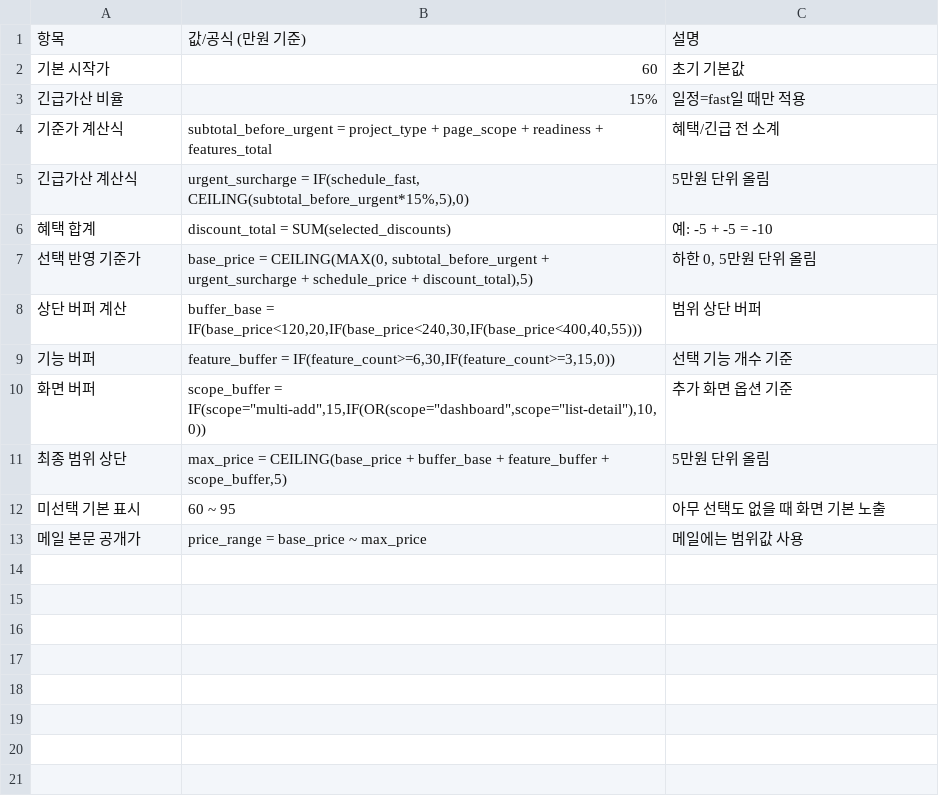
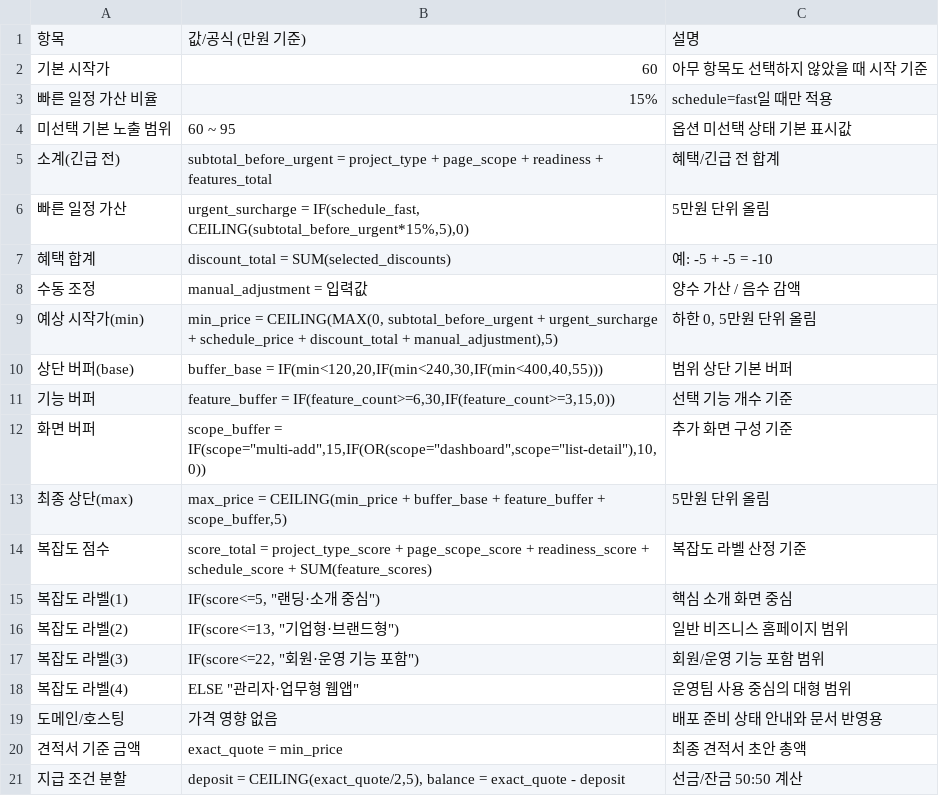
Before and after one commit to Goni29/Gonish, a CSV file: docs/internal/estimate_calc_rules.csv, drawn as a sheet.

```diff
--- a/docs/internal/estimate_calc_rules.csv
+++ b/docs/internal/estimate_calc_rules.csv
@@ -1,13 +1,21 @@
 "항목","값/공식 (만원 기준)","설명"
-"기본 시작가","60","초기 기본값"
-"긴급가산 비율","15%","일정=fast일 때만 적용"
-"기준가 계산식","subtotal_before_urgent = project_type + page_scope + readiness + features_total","혜택/긴급 전 소계"
-"긴급가산 계산식","urgent_surcharge = IF(schedule_fast, CEILING(subtotal_before_urgent*15%,5),0)","5만원 단위 올림"
+"기본 시작가","60","아무 항목도 선택하지 않았을 때 시작 기준"
+"빠른 일정 가산 비율","15%","schedule=fast일 때만 적용"
+"미선택 기본 노출 범위","60 ~ 95","옵션 미선택 상태 기본 표시값"
+"소계(긴급 전)","subtotal_before_urgent = project_type + page_scope + readiness + features_total","혜택/긴급 전 합계"
+"빠른 일정 가산","urgent_surcharge = IF(schedule_fast, CEILING(subtotal_before_urgent*15%,5),0)","5만원 단위 올림"
 "혜택 합계","discount_total = SUM(selected_discounts)","예: -5 + -5 = -10"
-"선택 반영 기준가","base_price = CEILING(MAX(0, subtotal_before_urgent + urgent_surcharge + schedule_price + discount_total),5)","하한 0, 5만원 단위 올림"
-"상단 버퍼 계산","buffer_base = IF(base_price<120,20,IF(base_price<240,30,IF(base_price<400,40,55)))","범위 상단 버퍼"
+"수동 조정","manual_adjustment = 입력값","양수 가산 / 음수 감액"
+"예상 시작가(min)","min_price = CEILING(MAX(0, subtotal_before_urgent + urgent_surcharge + schedule_price + discount_total + manual_adjustment),5)","하한 0, 5만원 단위 올림"
+"상단 버퍼(base)","buffer_base = IF(min<120,20,IF(min<240,30,IF(min<400,40,55)))","범위 상단 기본 버퍼"
 "기능 버퍼","feature_buffer = IF(feature_count>=6,30,IF(feature_count>=3,15,0))","선택 기능 개수 기준"
-"화면 버퍼","scope_buffer = IF(scope=""multi-add"",15,IF(OR(scope=""dashboard"",scope=""list-detail""),10,0))","추가 화면 옵션 기준"
-"최종 범위 상단","max_price = CEILING(base_price + buffer_base + feature_buffer + scope_buffer,5)","5만원 단위 올림"
-"미선택 기본 표시","60 ~ 95","아무 선택도 없을 때 화면 기본 노출"
-"메일 본문 공개가","price_range = base_price ~ max_price","메일에는 범위값 사용"
+"화면 버퍼","scope_buffer = IF(scope=""multi-add"",15,IF(OR(scope=""dashboard"",scope=""list-detail""),10,0))","추가 화면 구성 기준"
+"최종 상단(max)","max_price = CEILING(min_price + buffer_base + feature_buffer + scope_buffer,5)","5만원 단위 올림"
+"복잡도 점수","score_total = project_type_score + page_scope_score + readiness_score + schedule_score + SUM(feature_scores)","복잡도 라벨 산정 기준"
+"복잡도 라벨(1)","IF(score<=5, ""랜딩·소개 중심"")","핵심 소개 화면 중심"
+"복잡도 라벨(2)","IF(score<=13, ""기업형·브랜드형"")","일반 비즈니스 홈페이지 범위"
+"복잡도 라벨(3)","IF(score<=22, ""회원·운영 기능 포함"")","회원/운영 기능 포함 범위"
+"복잡도 라벨(4)","ELSE ""관리자·업무형 웹앱""","운영팀 사용 중심의 대형 범위"
+"도메인/호스팅","가격 영향 없음","배포 준비 상태 안내와 문서 반영용"
+"견적서 기준 금액","exact_quote = min_price","최종 견적서 초안 총액"
+"지급 조건 분할","deposit = CEILING(exact_quote/2,5), balance = exact_quote - deposit","선금/잔금 50:50 계산"
```
Also changed, not shown: docs/internal/estimate_pricing_master.csv, 48 other files.
